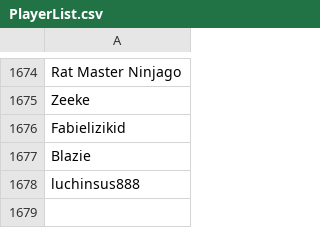
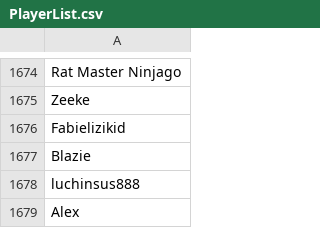
Before and after one commit to th330p-prog/PlayerList, a CSV file: PlayerList.csv, drawn as a sheet; only a part is shown, gaps mark what is left out.

Commit message:
Add player Alex

```diff
--- a/PlayerList.csv
+++ b/PlayerList.csv
@@ -1678 +1678,2 @@ Blazie
 luchinsus888
+Alex
```
